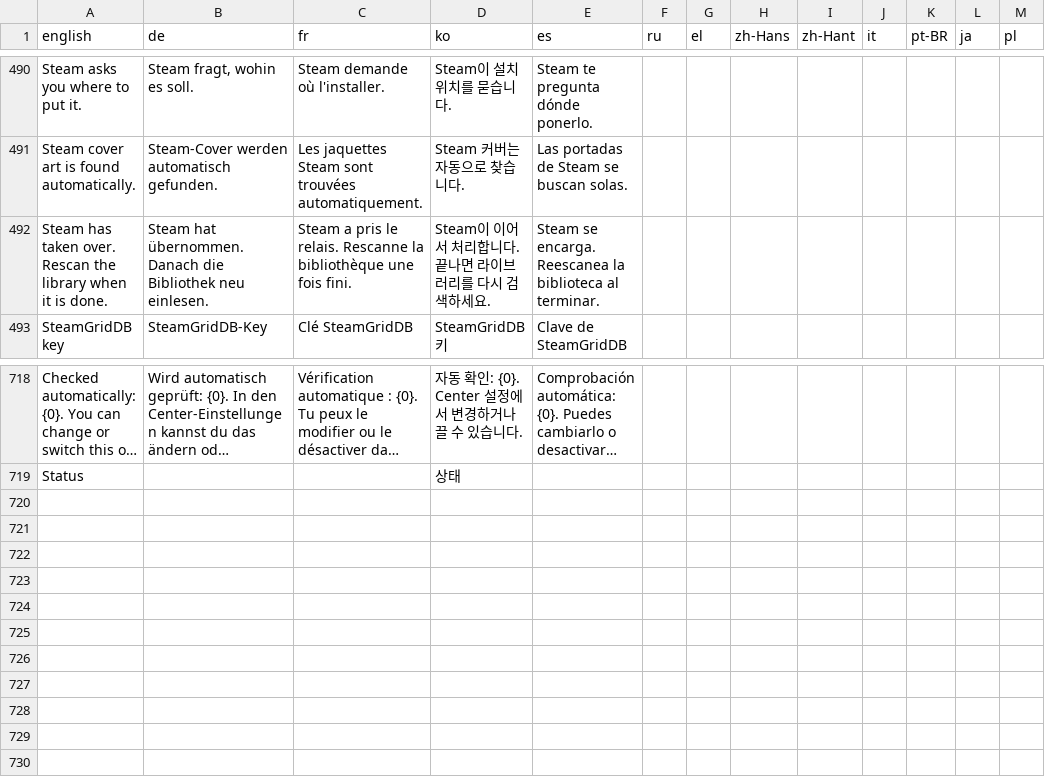
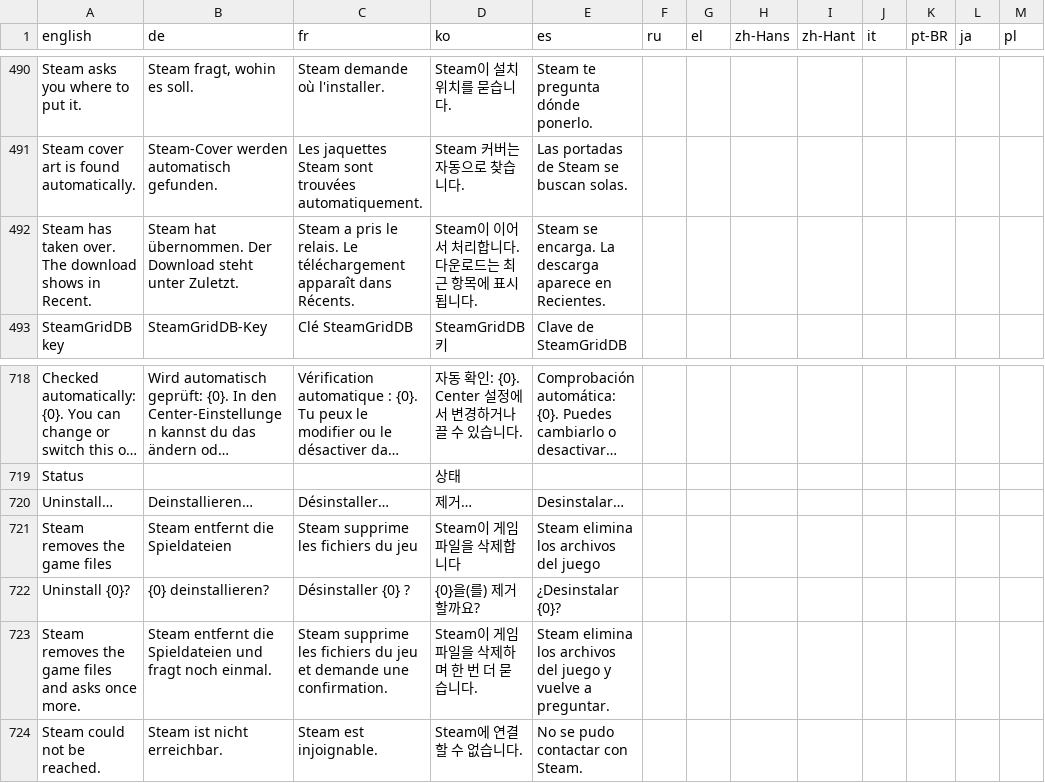
Before and after one commit to JingboQing/ClawTweaksCenter, a TSV file: Tools/i18n/strings.tsv, drawn as a sheet; only a part is shown, gaps mark what is left out; long unchanged cells end in …; removed rows and columns are numbered as before the commit, all else as after; the diff names each change by its address in the sheet, - before the commit and + after, or states it on an @@ line.

Commit message:
Game menu: uninstall a Steam game through Steam, after a prompt of our own
For a Steam entry the greyed "Remove from library" row becomes "Uninstall..."
(greyed with "Not installed" when it is not on the disk). A confirms on a
screen of its own, then steam://uninstall/<appid> hands the job to Steam,
which asks once more - the same shape as the install path. Center never
touches the game folder. Every other store keeps the old row.

Strings added in the four shipped languages.

```diff
--- a/Tools/i18n/strings.tsv
+++ b/Tools/i18n/strings.tsv
-row 492: Steam has taken over. Rescan the library when it is done. | Steam hat übernommen. Danach die Bibliothek neu einlesen. | Steam a pris le relais. Rescanne la bibliothèque une fois fini. | Steam이 이어서 처리합니다. 끝나면 라이브러리를 다시 검색하세요. | Steam se encarga. Reescanea la biblioteca al terminar.
+row 492: Steam has taken over. The download shows in Recent. | Steam hat übernommen. Der Download steht unter Zuletzt. | Steam a pris le relais. Le téléchargement apparaît dans Récents. | Steam이 이어서 처리합니다. 다운로드는 최근 항목에 표시됩니다. | Steam se encarga. La descarga aparece en Recientes.
+row 720: Uninstall… | Deinstallieren… | Désinstaller… | 제거… | Desinstalar…
+row 721: Steam removes the game files | Steam entfernt die Spieldateien | Steam supprime les fichiers du jeu | Steam이 게임 파일을 삭제합니다 | Steam elimina los archivos del juego
+row 722: Uninstall {0}? | {0} deinstallieren? | Désinstaller {0} ? | {0}을(를) 제거할까요? | ¿Desinstalar {0}?
+row 723: Steam removes the game files and asks once more. | Steam entfernt die Spieldateien und fragt noch einmal. | Steam supprime les fichiers du jeu et demande une confirmation. | Steam이 게임 파일을 삭제하며 한 번 더 묻습니다. | Steam elimina los archivos del juego y vuelve a preguntar.
+row 724: Steam could not be reached. | Steam ist nicht erreichbar. | Steam est injoignable. | Steam에 연결할 수 없습니다. | No se pudo contactar con Steam.
```
Also changed, not shown: 2 other files.
